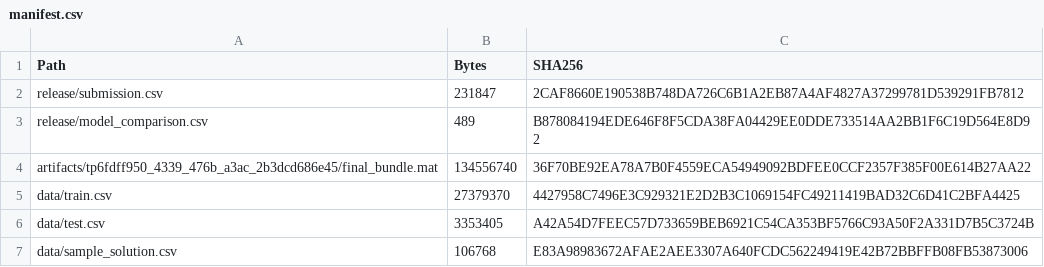
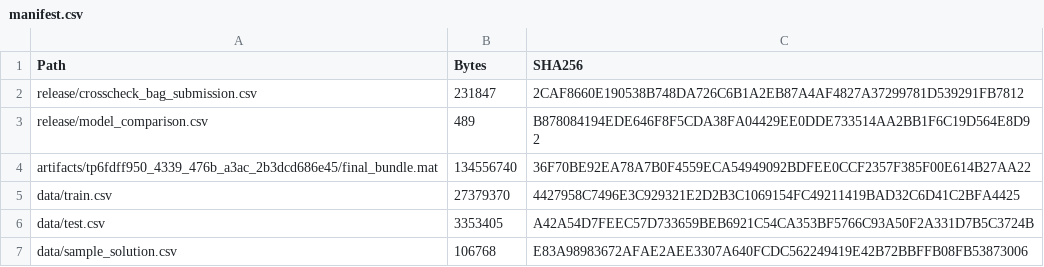
Before and after one commit to Roh00t/MatrixNotFound, a CSV file: release/manifest.csv, drawn as a sheet.

```diff
--- a/release/manifest.csv
+++ b/release/manifest.csv
@@ -1,3 +1,3 @@
 "Path","Bytes","SHA256"
-"release/submission.csv","231847","2CAF8660E190538B748DA726C6B1A2EB87A4AF4827A37299781D539291FB7812"
+"release/crosscheck_bag_submission.csv","231847","2CAF8660E190538B748DA726C6B1A2EB87A4AF4827A37299781D539291FB7812"
 "release/model_comparison.csv","489","B878084194EDE646F8F5CDA38FA04429EE0DDE733514AA2BB1F6C19D564E8D92"
```
Also changed, not shown: 42 other files.
